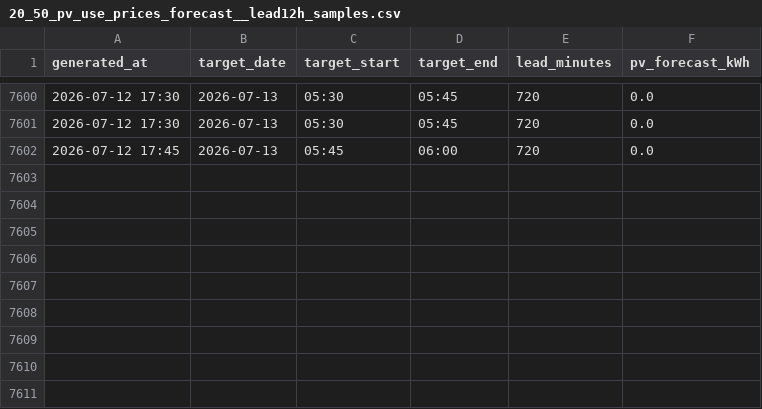
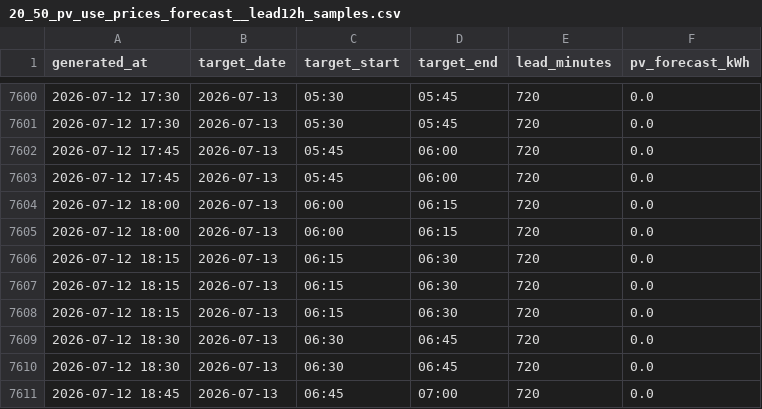
Before and after one commit to mzaborowski-sketch/sol, a CSV file: site/assets/data/20_50_pv_use_prices_forecast__lead12h_samples.csv, drawn as a sheet; only a part is shown, gaps mark what is left out; the diff names each change by its address in the sheet, - before the commit and + after, or states it on an @@ line.

```diff
--- a/site/assets/data/20_50_pv_use_prices_forecast__lead12h_samples.csv
+++ b/site/assets/data/20_50_pv_use_prices_forecast__lead12h_samples.csv
+row 7603: 2026-07-12 17:45 | 2026-07-13 | 05:45 | 06:00 | 720 | 0.0
+row 7604: 2026-07-12 18:00 | 2026-07-13 | 06:00 | 06:15 | 720 | 0.0
+row 7605: 2026-07-12 18:00 | 2026-07-13 | 06:00 | 06:15 | 720 | 0.0
+row 7606: 2026-07-12 18:15 | 2026-07-13 | 06:15 | 06:30 | 720 | 0.0
+row 7607: 2026-07-12 18:15 | 2026-07-13 | 06:15 | 06:30 | 720 | 0.0
+row 7608: 2026-07-12 18:15 | 2026-07-13 | 06:15 | 06:30 | 720 | 0.0
+row 7609: 2026-07-12 18:30 | 2026-07-13 | 06:30 | 06:45 | 720 | 0.0
+row 7610: 2026-07-12 18:30 | 2026-07-13 | 06:30 | 06:45 | 720 | 0.0
+row 7611: 2026-07-12 18:45 | 2026-07-13 | 06:45 | 07:00 | 720 | 0.0
```
Also changed, not shown: site/assets/data/00_statusy__items.csv, site/assets/data/20_16_energy_balance_current__daily.csv, 52 other files.
